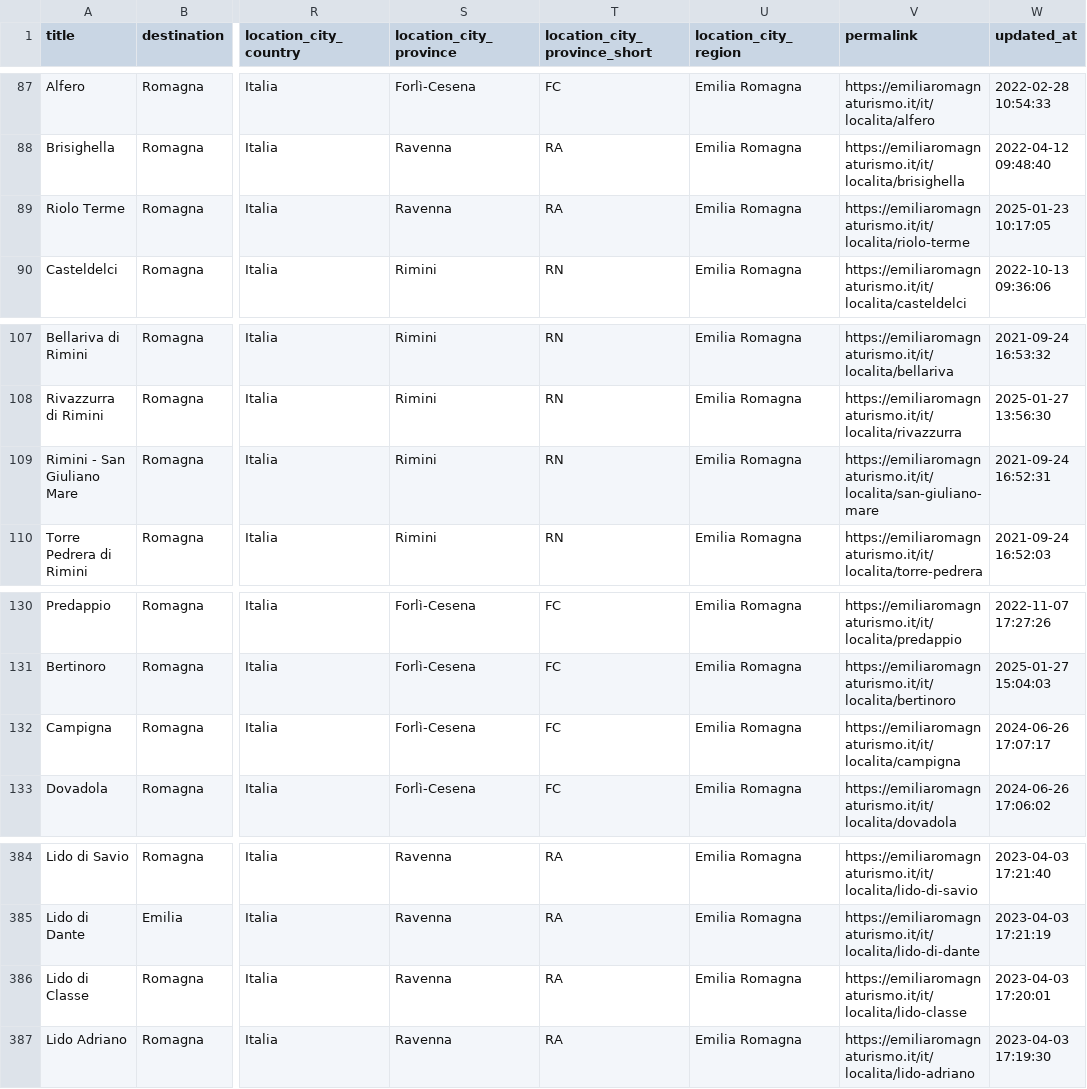
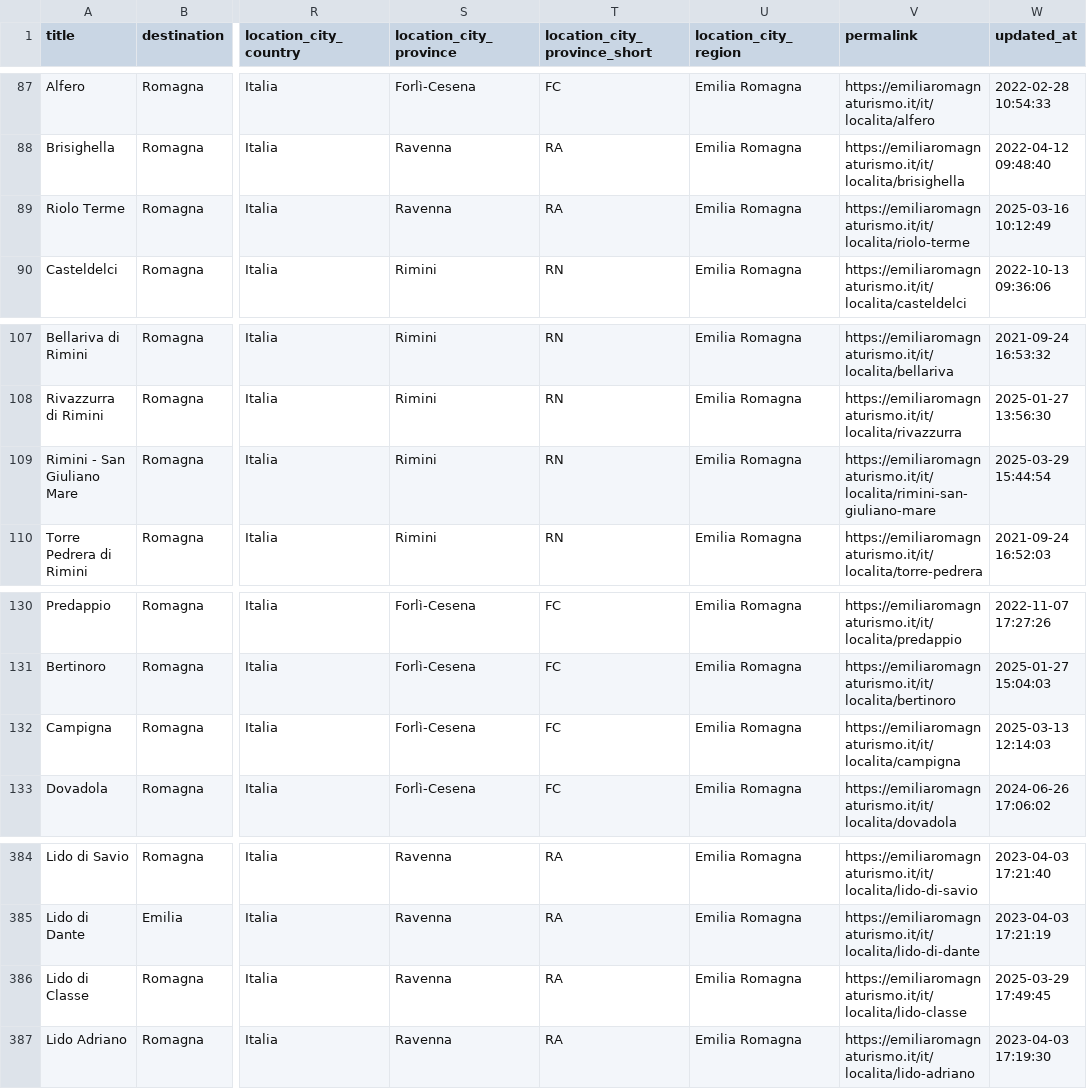
Before and after one commit to APT-Servizi/openapi-ert, a CSV file: dump/localities.csv, drawn as a sheet; only a part is shown, gaps mark what is left out; the diff covers the shown part only; the diff names each change by its address in the sheet, - before the commit and + after, or states it on an @@ line.

```diff
--- a/dump/localities.csv
+++ b/dump/localities.csv
-W89 (updated_at): 2025-01-23 10:17:05
+W89 (updated_at): 2025-03-16 10:12:49
-V109 (permalink): https://emiliaromagnaturismo.it/it/localita/san-giuliano-mare
+V109 (permalink): https://emiliaromagnaturismo.it/it/localita/rimini-san-giuliano-mare
-W109 (updated_at): 2021-09-24 16:52:31
+W109 (updated_at): 2025-03-29 15:44:54
-W132 (updated_at): 2024-06-26 17:07:17
+W132 (updated_at): 2025-03-13 12:14:03
-W386 (updated_at): 2023-04-03 17:20:01
+W386 (updated_at): 2025-03-29 17:49:45
```
Also changed, not shown: 34 edited cells elsewhere in this file.
